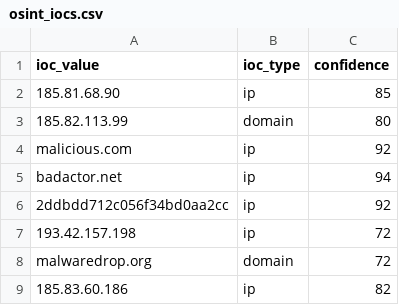
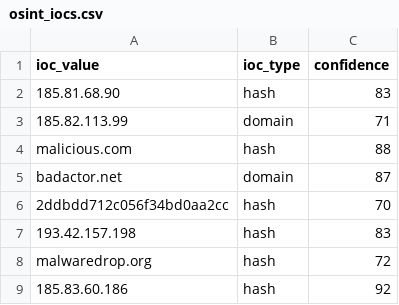
Before and after one commit to DRA3V50/Network-Threat-Intelligence, a CSV file: build/iocs/osint_iocs.csv, drawn as a sheet.

```diff
--- a/build/iocs/osint_iocs.csv
+++ b/build/iocs/osint_iocs.csv
@@ -1,9 +1,9 @@
 ioc_value,ioc_type,confidence
-185.81.68.90,ip,85
-185.82.113.99,domain,80
-malicious.com,ip,92
-badactor.net,ip,94
-2ddbdd712c056f34bd0aa2cc,ip,92
-193.42.157.198,ip,72
-malwaredrop.org,domain,72
-185.83.60.186,ip,82
+185.81.68.90,hash,83
+185.82.113.99,domain,71
+malicious.com,hash,88
+badactor.net,domain,87
+2ddbdd712c056f34bd0aa2cc,hash,70
+193.42.157.198,hash,83
+malwaredrop.org,hash,72
+185.83.60.186,hash,92
```
Also changed, not shown: 4 other files.
